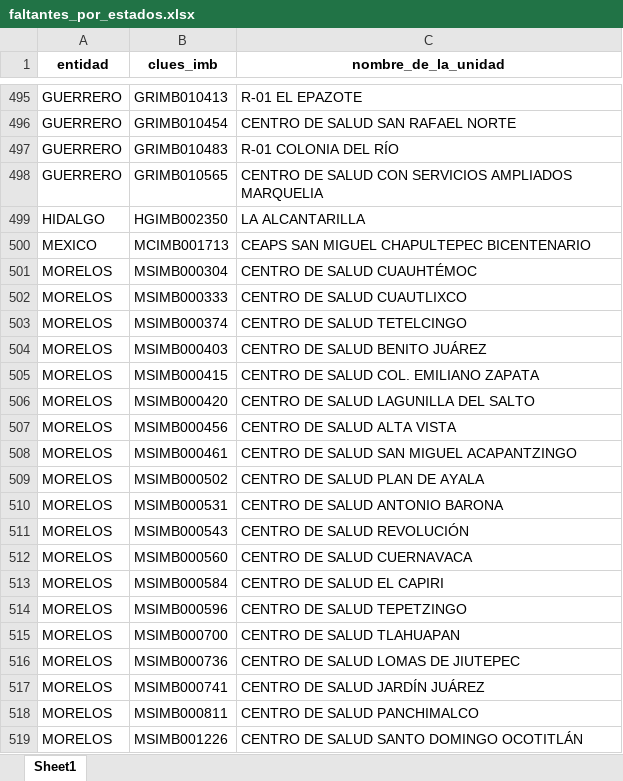
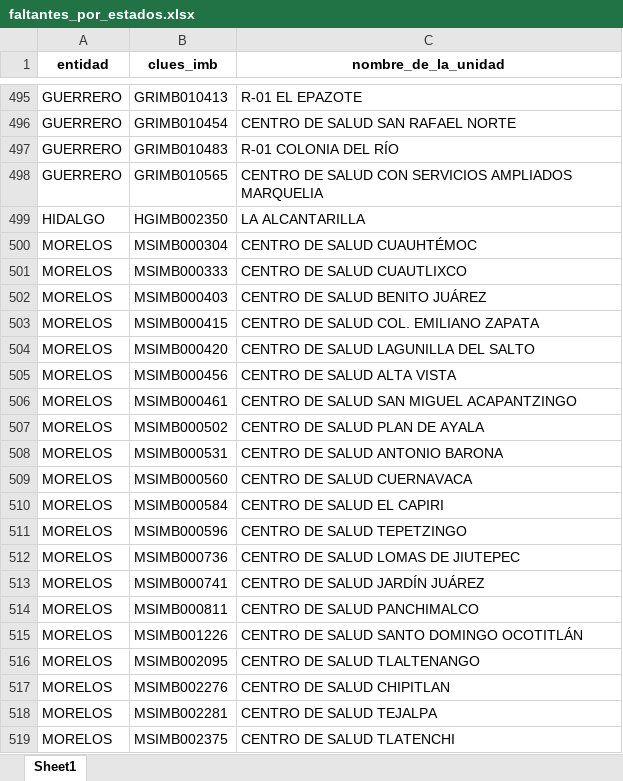
Before and after one commit to servicios-imss-b/informe--de-ang, an Excel workbook: faltantes_por_estados.xlsx, sheet Sheet1, drawn as a sheet; only a part is shown, gaps mark what is left out; the shorter side is filled out with more unchanged rows; values as stored, in another font and other column widths than the file's, no borders; the diff names each change by its address in the sheet, - before the commit and + after, or states it on an @@ line.

```diff
--- a/faltantes_por_estados.xlsx (sheet Sheet1)
+++ b/faltantes_por_estados.xlsx (sheet Sheet1)
-row 500: MEXICO | MCIMB001713 | CEAPS SAN MIGUEL CHAPULTEPEC BICENTENARIO
-row 503: MORELOS | MSIMB000374 | CENTRO DE SALUD TETELCINGO
-row 511: MORELOS | MSIMB000543 | CENTRO DE SALUD REVOLUCIÓN
-row 515: MORELOS | MSIMB000700 | CENTRO DE SALUD TLAHUAPAN
```
Also changed, not shown: tabla_avance.xlsx, tabla_entidades.xlsx, 6 other files.
